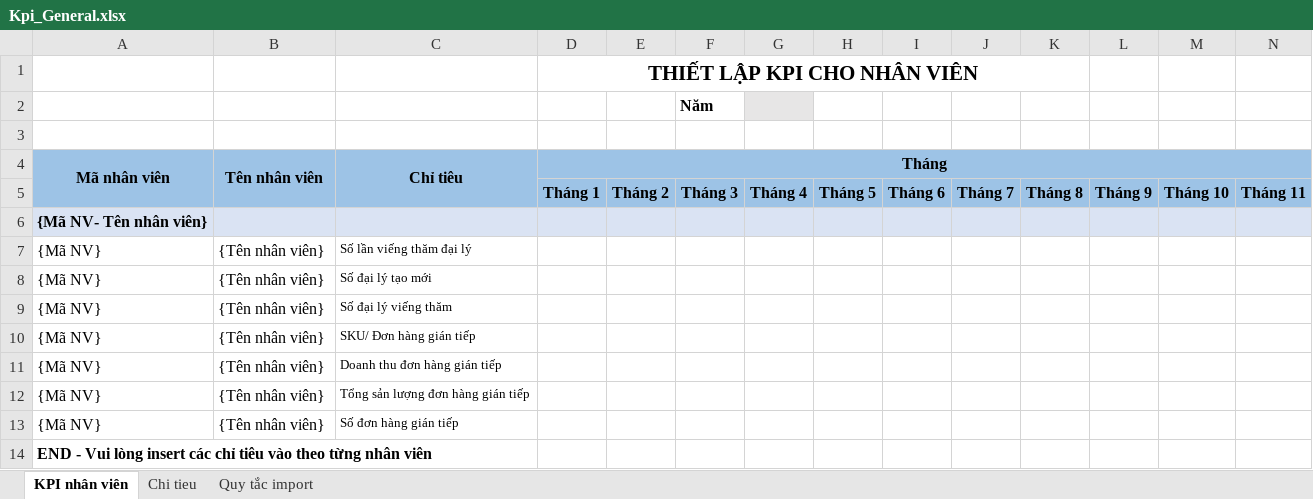
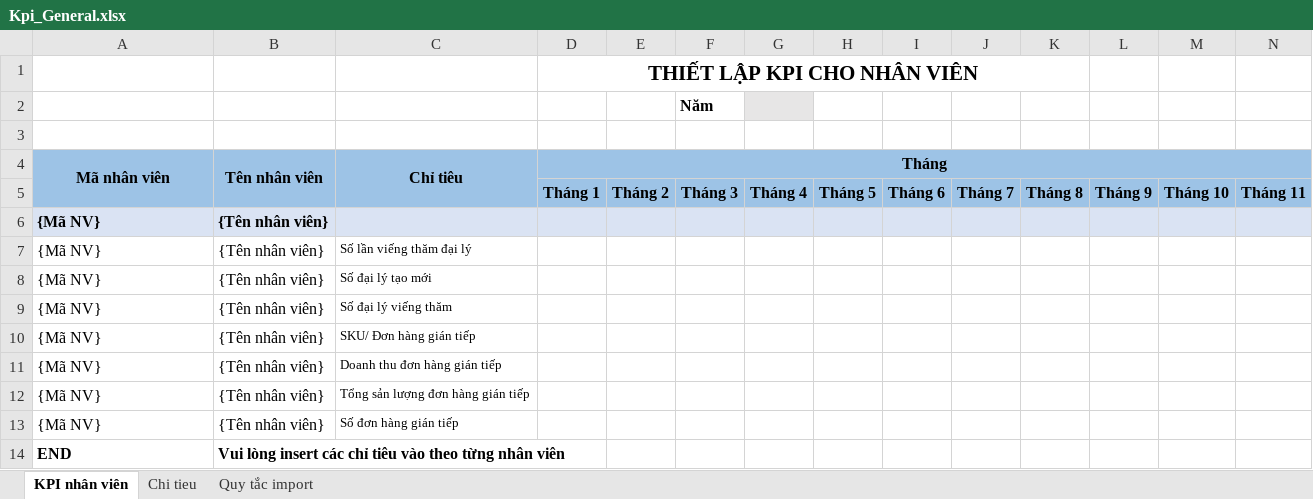
Before and after one commit to nguyenhoangnam123/DMS-CSharp, an Excel workbook: DMS/Templates/Kpi_General.xlsx, sheet KPI nhân viên, drawn as a sheet; only a part is shown; values as stored, in another font and other column widths than the file's, no borders; removed rows and columns are numbered as before the commit, all else as after; rows hold the shown columns only; the diff names each change by its address in the sheet, - before the commit and + after, or states it on an @@ line.

```diff
--- a/DMS/Templates/Kpi_General.xlsx (sheet KPI nhân viên)
+++ b/DMS/Templates/Kpi_General.xlsx (sheet KPI nhân viên)
-row 6: {Mã NV- Tên nhân viên}
+row 6: {Mã NV} | {Tên nhân viên}
-row 14: END - Vui lòng insert các chỉ tiêu vào theo từng nhân viên
+row 14: END | Vui lòng insert các chỉ tiêu vào theo từng nhân viên
```
Also changed, not shown: 4 other files.
